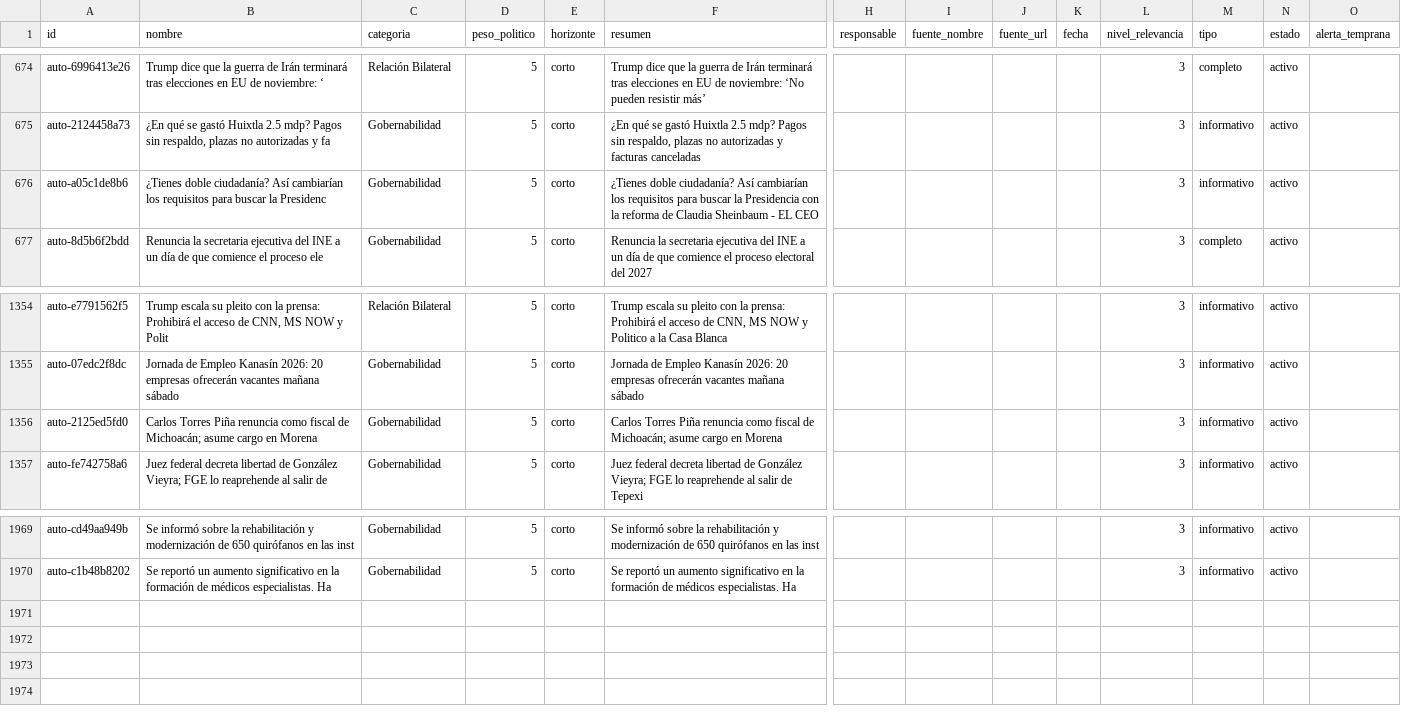
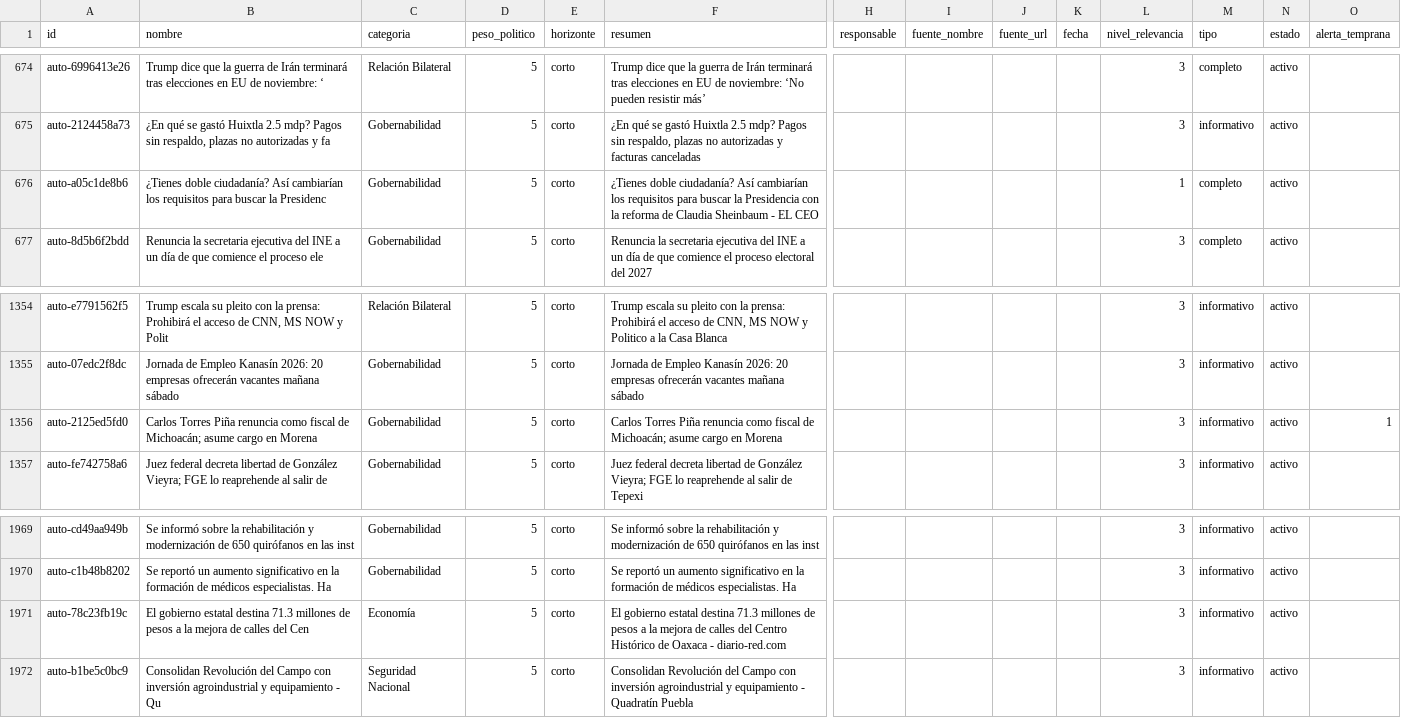
Before and after one commit to OckarLezama/ecosistema-politico, a CSV file: data/temas.csv, drawn as a sheet; only a part is shown, gaps mark what is left out; rows hold the shown columns only; the diff names each change by its address in the sheet, - before the commit and + after, or states it on an @@ line.

```diff
--- a/data/temas.csv
+++ b/data/temas.csv
-L676 (nivel_relevancia): 3
+L676 (nivel_relevancia): 1
-M676 (tipo): informativo
+M676 (tipo): completo
-O1356 (alerta_temprana): (empty)
+O1356 (alerta_temprana): 1
+row 1971: auto-78c23fb19c | El gobierno estatal destina 71.3 millones de pesos a la mejora de calles del Cen | Economía | 5 | corto | El gobierno estatal destina 71.3 millones de pesos a la mejora de calles del Centro Histórico de Oaxaca - diario-red.com |  |  |  |  | 3 | informativo | activo
+row 1972: auto-b1be5c0bc9 | Consolidan Revolución del Campo con inversión agroindustrial y equipamiento - Qu | Seguridad Nacional | 5 | corto | Consolidan Revolución del Campo con inversión agroindustrial y equipamiento - Quadratín Puebla |  |  |  |  | 3 | informativo | activo
```
Also changed, not shown: data/tema_actores.csv, 1 other file.
